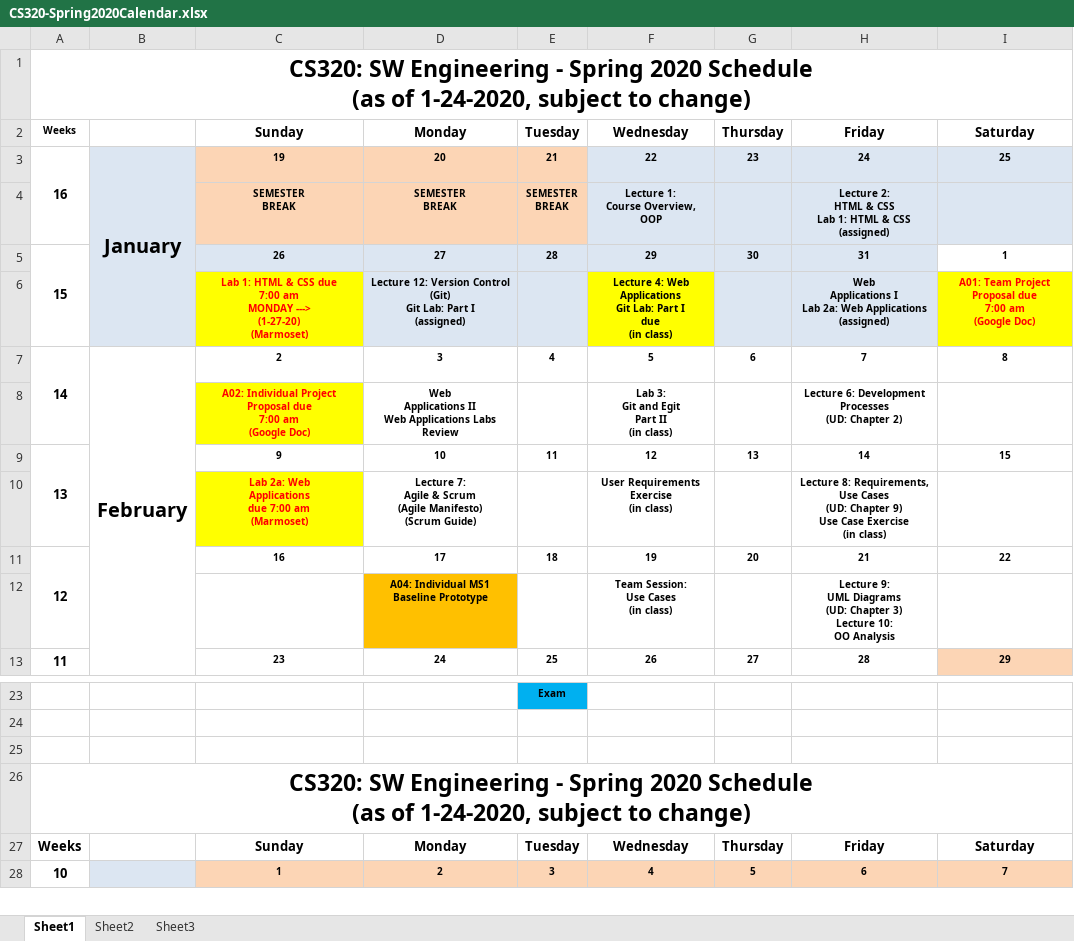
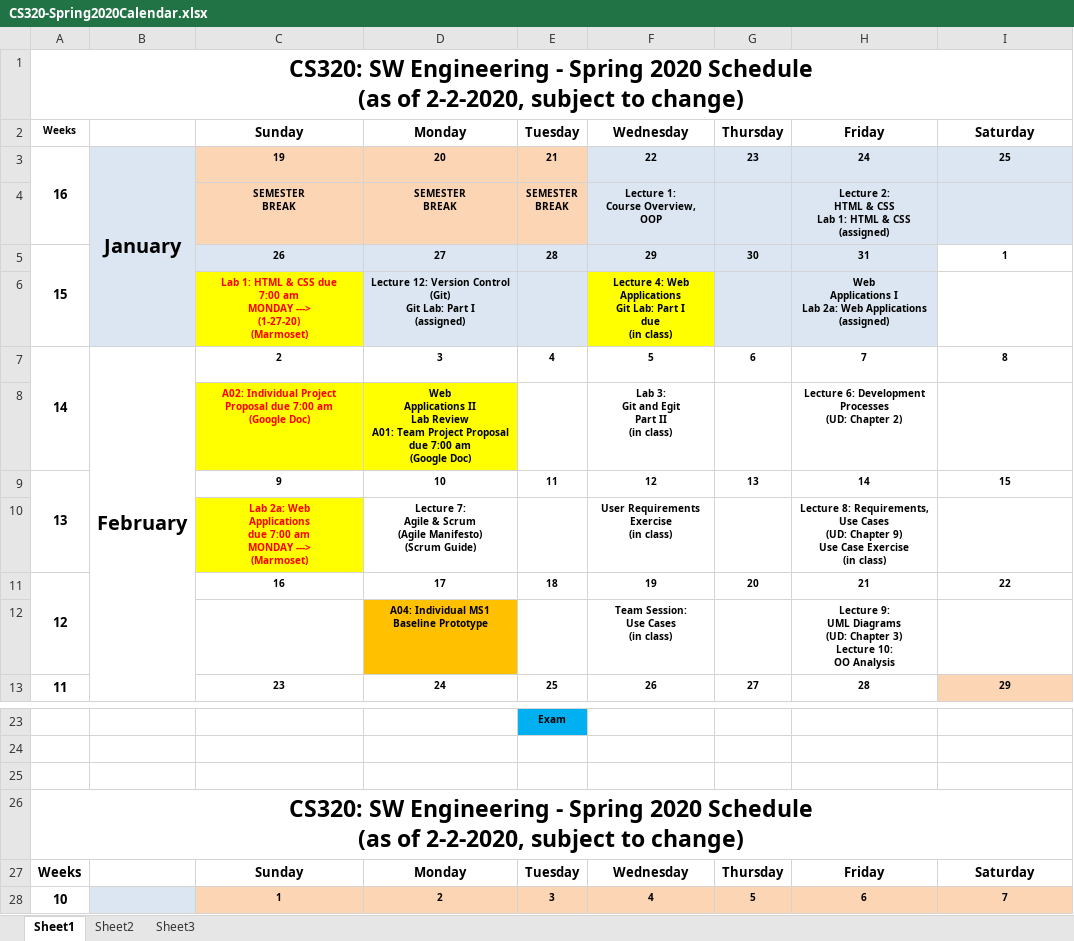
Before and after one commit to ycpcs/cs320-spring2020, an Excel workbook: CS320-Spring2020Calendar.xlsx, sheet Sheet1, drawn as a sheet; only a part is shown, gaps mark what is left out; values as stored, in another font and other column widths than the file's, no borders; ↵ is a line break in a cell; the diff names each change by its address in the sheet, - before the commit and + after, or states it on an @@ line.

```diff
--- a/CS320-Spring2020Calendar.xlsx (sheet Sheet1)
+++ b/CS320-Spring2020Calendar.xlsx (sheet Sheet1)
-A1: …(as of 1-24-2020, subject to…
+A1: …(as of 2-2-2020, subject to…
-I6: A01: Team Project Proposal due ↵ 7:00 am ↵ (Google Doc)
+I6: (empty)
-I6 fill: #FFFF00
+I6 fill: none
-C8: …(Google Doc)
+C8: …(Google Doc)
-D8: …Applications II ↵ Web Applications Labs Review
+D8: …Applications II ↵ Lab Review ↵ A01: Team Project Proposal ↵ due 7:00 am ↵ (Google Doc)
-D8 fill: none
+D8 fill: #FFFF00
-C10: …7:00 am ↵ (Marmoset)
+C10: …7:00 am ↵ MONDAY ---> ↵ (Marmoset)
-A26: …(as of 1-24-2020, subject to…
+A26: …(as of 2-2-2020, subject to…
```
Also changed, not shown: 4 other files.
